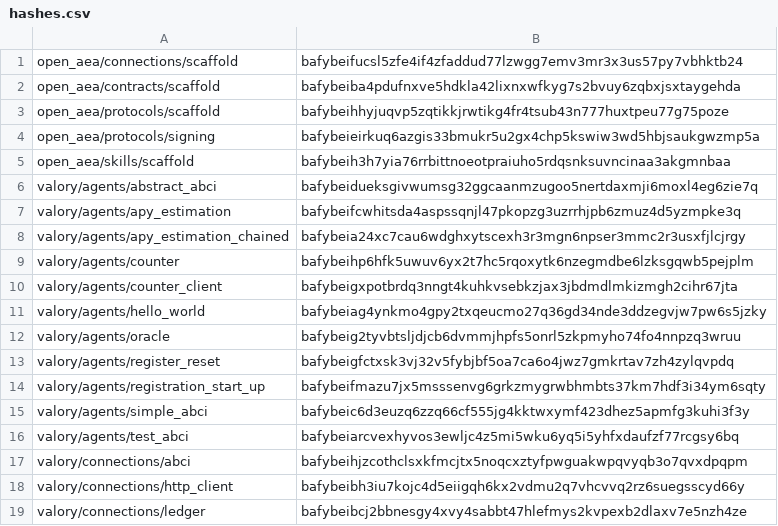
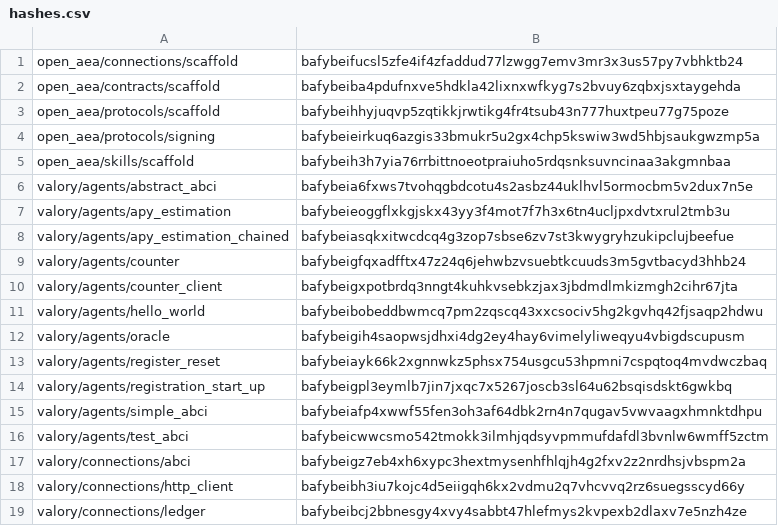
Before and after one commit to valory-xyz/open-autonomy, a CSV file: packages/hashes.csv, drawn as a sheet; only a part is shown; the diff covers the shown part only.

```diff
--- a/packages/hashes.csv
+++ b/packages/hashes.csv
@@ -5,14 +5,14 @@ open_aea/protocols/signing,bafybeieirkuq6azgis33bmukr5u2gx4chp5kswiw3wd5hbjsaukg
 open_aea/skills/scaffold,bafybeih3h7yia76rrbittnoeotpraiuho5rdqsnksuvncinaa3akgmnbaa
-valory/agents/abstract_abci,bafybeidueksgivwumsg32ggcaanmzugoo5nertdaxmji6moxl4eg6zie7q
-valory/agents/apy_estimation,bafybeifcwhitsda4aspssqnjl47pkopzg3uzrrhjpb6zmuz4d5yzmpke3q
-valory/agents/apy_estimation_chained,bafybeia24xc7cau6wdghxytscexh3r3mgn6npser3mmc2r3usxfjlcjrgy
-valory/agents/counter,bafybeihp6hfk5uwuv6yx2t7hc5rqoxytk6nzegmdbe6lzksgqwb5pejplm
+valory/agents/abstract_abci,bafybeia6fxws7tvohqgbdcotu4s2asbz44uklhvl5ormocbm5v2dux7n5e
+valory/agents/apy_estimation,bafybeieoggflxkgjskx43yy3f4mot7f7h3x6tn4ucljpxdvtxrul2tmb3u
+valory/agents/apy_estimation_chained,bafybeiasqkxitwcdcq4g3zop7sbse6zv7st3kwygryhzukipclujbeefue
+valory/agents/counter,bafybeigfqxadfftx47z24q6jehwbzvsuebtkcuuds3m5gvtbacyd3hhb24
 valory/agents/counter_client,bafybeigxpotbrdq3nngt4kuhkvsebkzjax3jbdmdlmkizmgh2cihr67jta
-valory/agents/hello_world,bafybeiag4ynkmo4gpy2txqeucmo27q36gd34nde3ddzegvjw7pw6s5jzky
-valory/agents/oracle,bafybeig2tyvbtsljdjcb6dvmmjhpfs5onrl5zkpmyho74fo4nnpzq3wruu
-valory/agents/register_reset,bafybeigfctxsk3vj32v5fybjbf5oa7ca6o4jwz7gmkrtav7zh4zylqvpdq
-valory/agents/registration_start_up,bafybeifmazu7jx5msssenvg6grkzmygrwbhmbts37km7hdf3i34ym6sqty
-valory/agents/simple_abci,bafybeic6d3euzq6zzq66cf555jg4kktwxymf423dhez5apmfg3kuhi3f3y
-valory/agents/test_abci,bafybeiarcvexhyvos3ewljc4z5mi5wku6yq5i5yhfxdaufzf77rcgsy6bq
-valory/connections/abci,bafybeihjzcothclsxkfmcjtx5noqcxztyfpwguakwpqvyqb3o7qvxdpqpm
+valory/agents/hello_world,bafybeibobeddbwmcq7pm2zqscq43xxcsociv5hg2kgvhq42fjsaqp2hdwu
+valory/agents/oracle,bafybeigih4saopwsjdhxi4dg2ey4hay6vimelyliweqyu4vbigdscupusm
+valory/agents/register_reset,bafybeiayk66k2xgnnwkz5phsx754usgcu53hpmni7cspqtoq4mvdwczbaq
+valory/agents/registration_start_up,bafybeigpl3eymlb7jin7jxqc7x5267joscb3sl64u62bsqisdskt6gwkbq
+valory/agents/simple_abci,bafybeiafp4xwwf55fen3oh3af64dbk2rn4n7qugav5vwvaagxhmnktdhpu
+valory/agents/test_abci,bafybeicwwcsmo542tmokk3ilmhjqdsyvpmmufdafdl3bvnlw6wmff5zctm
+valory/connections/abci,bafybeigz7eb4xh6xypc3hextmysenhfhlqjh4g2fxv2z2nrdhsjvbspm2a
 valory/connections/http_client,bafybeibh3iu7kojc4d5eiigqh6kx2vdmu2q7vhcvvq2rz6suegsscyd66y
```
Also changed, not shown: 26 edited cells elsewhere in this file, 37 other files.
